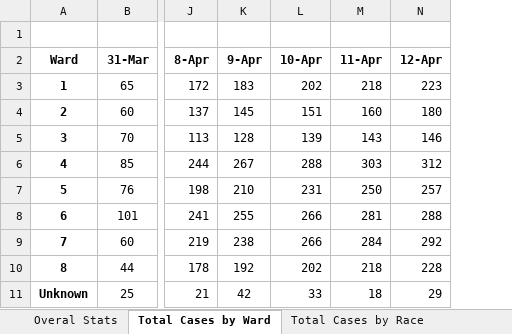
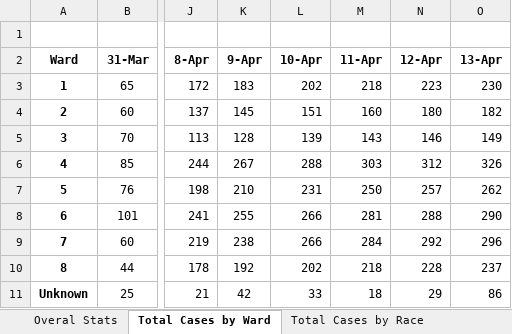
Before and after one commit to cobie8a/covid19-va-md-dc, an Excel workbook: temp/DC-COVID-19-Data.xlsx, sheet Total Cases by Ward, drawn as a sheet; only a part is shown, gaps mark what is left out; values as stored, in another font and other column widths than the file's, no borders; the diff names each change by its address in the sheet, - before the commit and + after, or states it on an @@ line.

```diff
--- a/temp/DC-COVID-19-Data.xlsx (sheet Total Cases by Ward)
+++ b/temp/DC-COVID-19-Data.xlsx (sheet Total Cases by Ward)
+column O (13-Apr), rows 3-11: 230 | 182 | 149 | 326 | 262 | 290 | 296 | 237 | 86
```
Also changed, not shown: sheet Lives Lost by Race, sheet Total Cases by Race, sheet Overal Stats, covid-19.xlsx, 8 other files.
